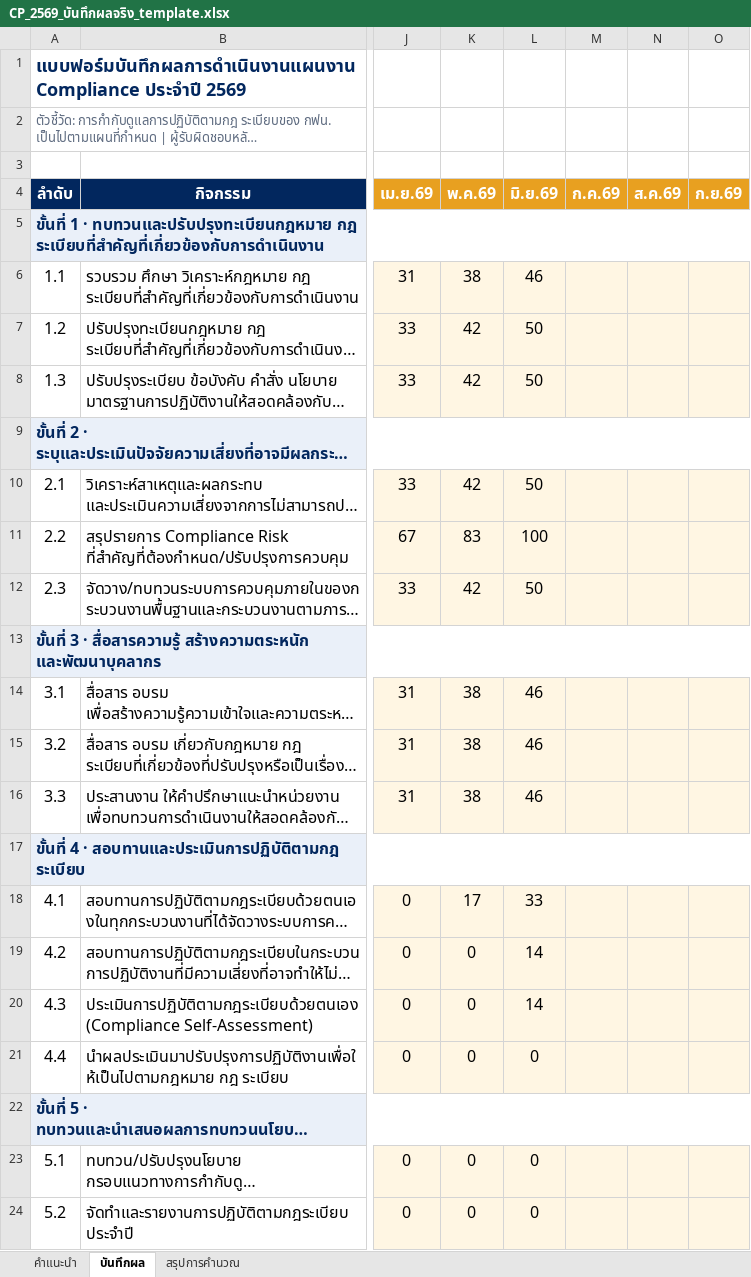
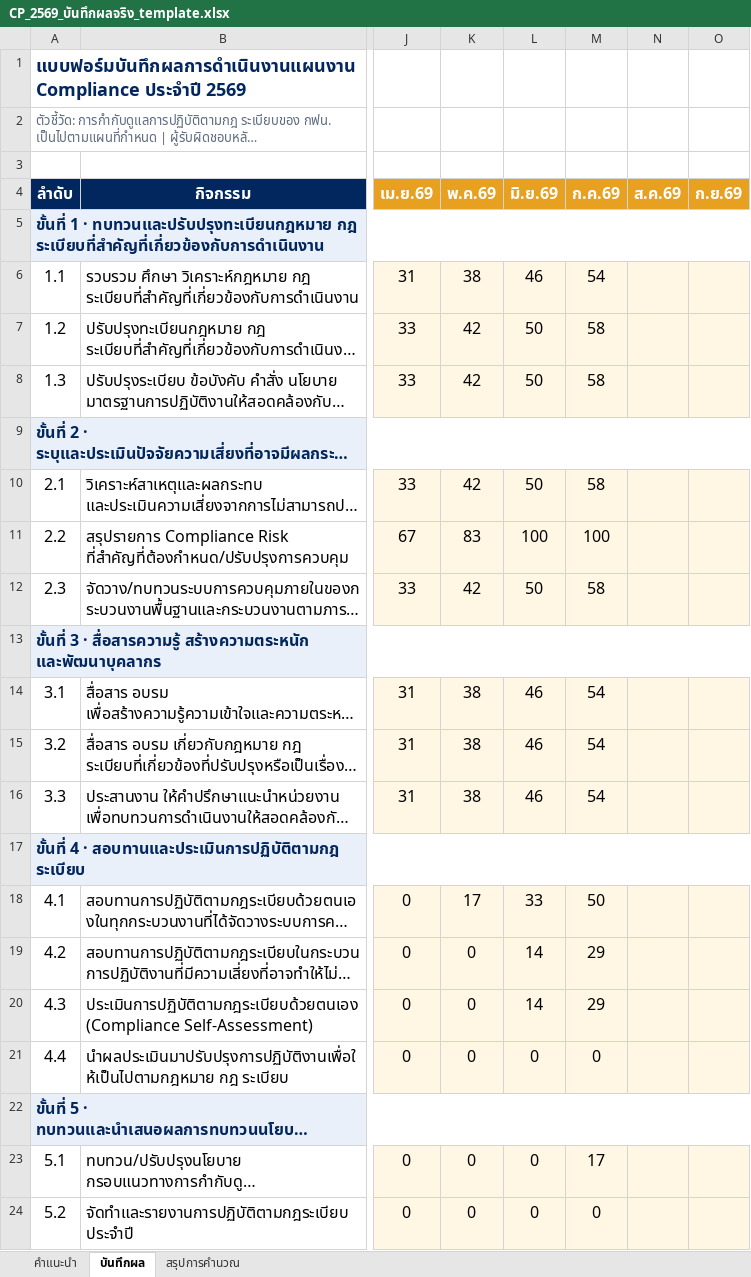
Before and after one commit to atomnet18-lang/Compliance-Dashboard, an Excel workbook: CP_2569_บันทึกผลจริง_template.xlsx, sheet บันทึกผล, drawn as a sheet; only a part is shown, gaps mark what is left out; long unchanged cells end in …; values as stored, in another font and other column widths than the file's, no borders; the diff names each change by its address in the sheet, - before the commit and + after, or states it on an @@ line.

```diff
--- a/CP_2569_บันทึกผลจริง_template.xlsx (sheet บันทึกผล)
+++ b/CP_2569_บันทึกผลจริง_template.xlsx (sheet บันทึกผล)
-M6 (ก.ค.69): (empty)
+M6 (ก.ค.69): 54
-M7:M8 (ก.ค.69): (empty)
+M7:M8 (ก.ค.69): 58
-M10 (ก.ค.69): (empty)
+M10 (ก.ค.69): 58
-M11 (ก.ค.69): (empty)
+M11 (ก.ค.69): 100
-M12 (ก.ค.69): (empty)
+M12 (ก.ค.69): 58
-M14:M16 (ก.ค.69): (empty)
+M14:M16 (ก.ค.69): 54
-M18 (ก.ค.69): (empty)
+M18 (ก.ค.69): 50
-M19:M20 (ก.ค.69): (empty)
+M19:M20 (ก.ค.69): 29
-M21 (ก.ค.69): (empty)
+M21 (ก.ค.69): 0
-M23 (ก.ค.69): (empty)
+M23 (ก.ค.69): 17
-M24 (ก.ค.69): (empty)
+M24 (ก.ค.69): 0
```
Also changed, not shown: sheet สรุปการคำนวณ, 1 other file.
